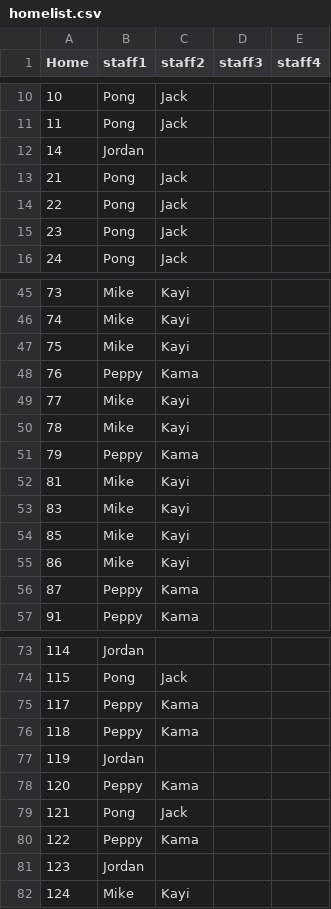
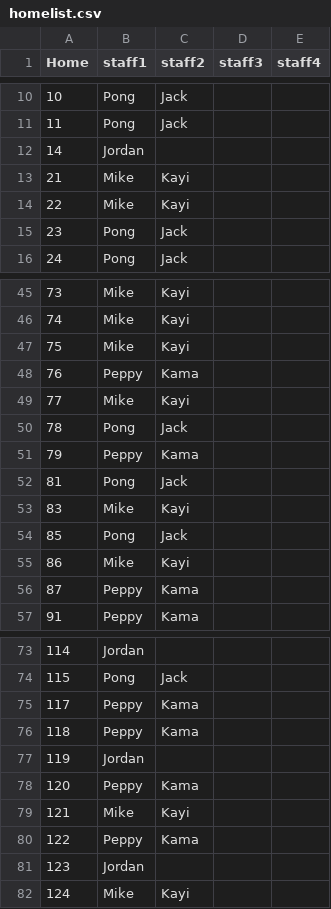
Before and after one commit to KellifizW/MonthlyStat, a CSV file: homelist.csv, drawn as a sheet; only a part is shown, gaps mark what is left out.

Commit message:
update homelist

```diff
--- a/homelist.csv
+++ b/homelist.csv
@@ -12,4 +12,4 @@ Home,staff1,staff2,staff3,staff4
 14,Jordan,,,
-21,Pong,Jack,,
-22,Pong,Jack,,
+21,Mike,Kayi,,
+22,Mike,Kayi,,
 23,Pong,Jack,,
@@ -49,7 +49,7 @@ Home,staff1,staff2,staff3,staff4
 77,Mike,Kayi,,
-78,Mike,Kayi,,
+78,Pong,Jack,,
 79,Peppy,Kama,,
-81,Mike,Kayi,,
+81,Pong,Jack,,
 83,Mike,Kayi,,
-85,Mike,Kayi,,
+85,Pong,Jack,,
 86,Mike,Kayi,,
@@ -78,3 +78,3 @@ Home,staff1,staff2,staff3,staff4
 120,Peppy,Kama,,
-121,Pong,Jack,,
+121,Mike,Kayi,,
 122,Peppy,Kama,,
```
